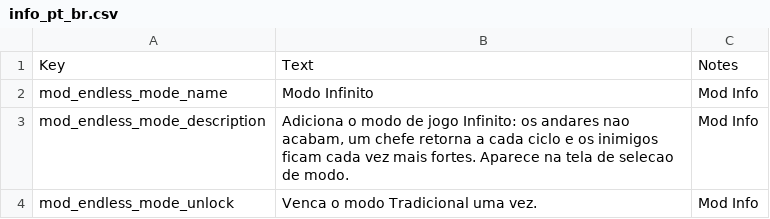
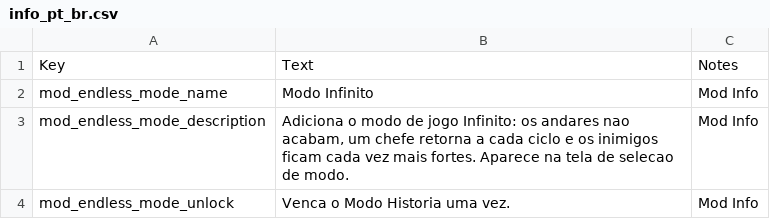
Before and after one commit to CDiangell-dei/game-mods-and-ports, a CSV file: games/MGE/extracted/mods/list/endless_mode/text/info_pt_br.csv, drawn as a sheet.

```diff
--- a/games/MGE/extracted/mods/list/endless_mode/text/info_pt_br.csv
+++ b/games/MGE/extracted/mods/list/endless_mode/text/info_pt_br.csv
@@ -3,2 +3,2 @@ mod_endless_mode_name,Modo Infinito,Mod Info
 mod_endless_mode_description,"Adiciona o modo de jogo Infinito: os andares nao acabam, um chefe retorna a cada ciclo e os inimigos ficam cada vez mais fortes. Aparece na tela de selecao de modo.",Mod Info
-mod_endless_mode_unlock,Venca o modo Tradicional uma vez.,Mod Info
+mod_endless_mode_unlock,Venca o Modo Historia uma vez.,Mod Info
```
Also changed, not shown: games/MGE/extracted/data/en_us.csv, games/MGE/extracted/data/pt_br.csv, 23 other files.
